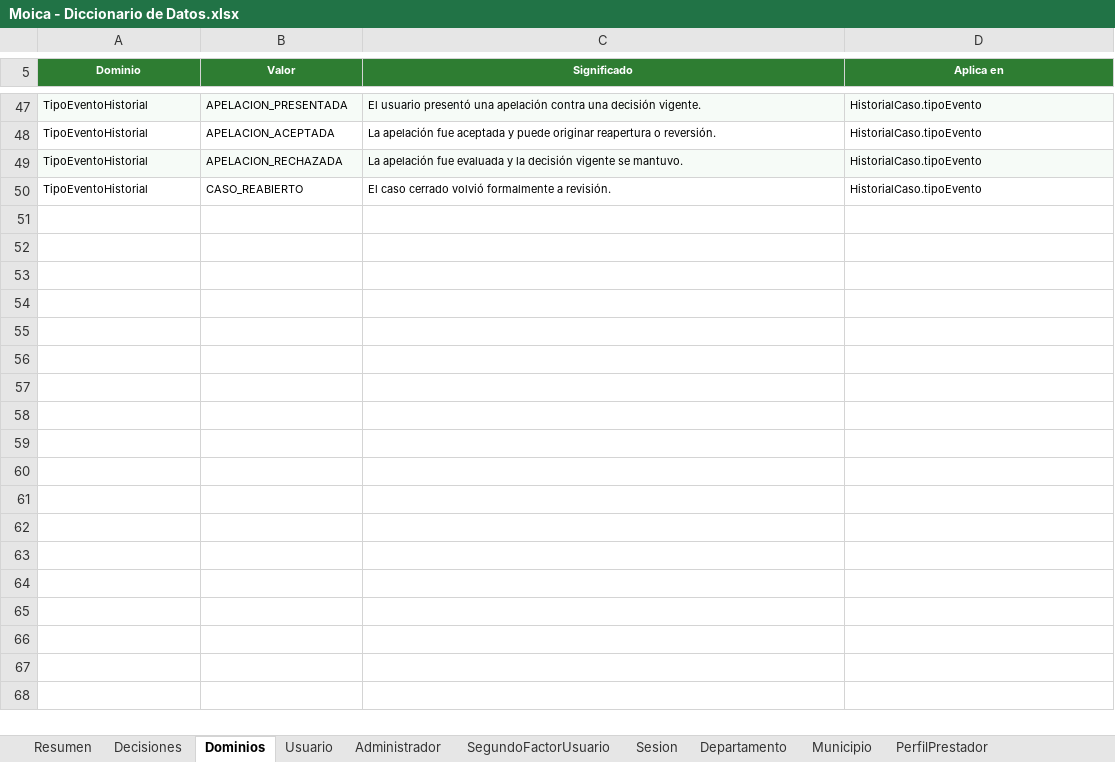
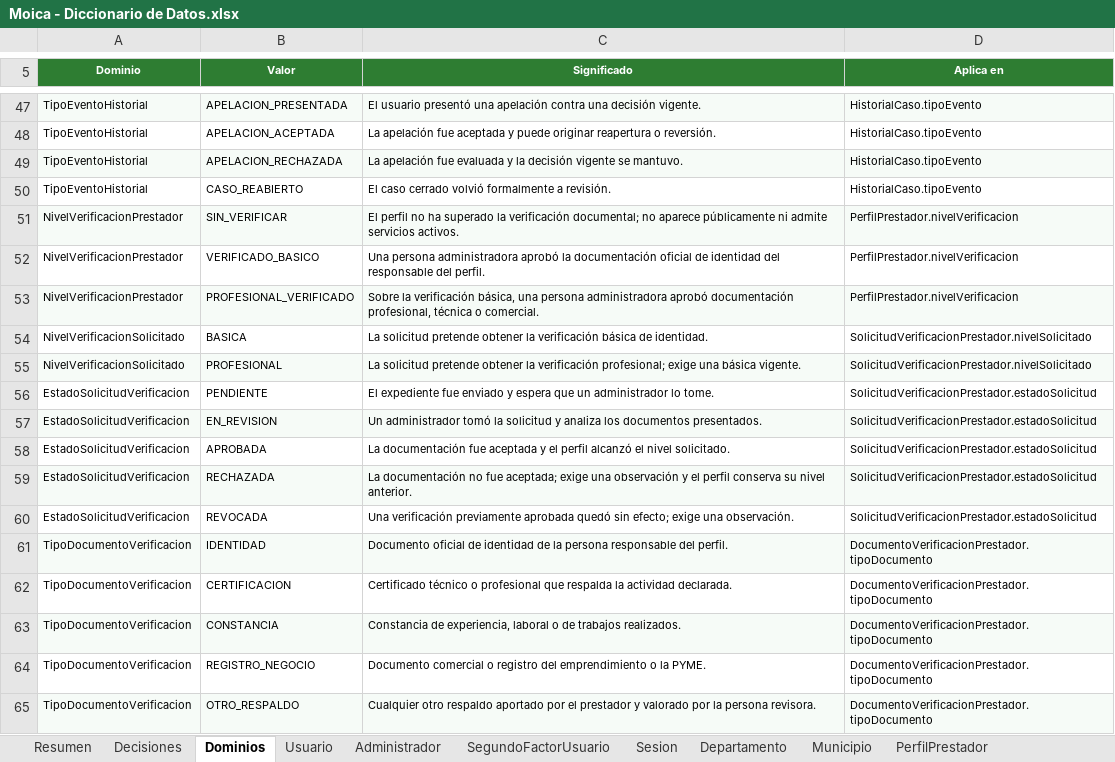
Before and after one commit to robertofabiot/moica-hackathon, an Excel workbook: Docs/Dev/Moica - Diccionario de Datos.xlsx, sheet Dominios, drawn as a sheet; only a part is shown, gaps mark what is left out; values as stored, in another font and other column widths than the file's, no borders; the diff names each change by its address in the sheet, - before the commit and + after, or states it on an @@ line.

Commit message:
docs(db): modelar solicitudes y documentos de verificacion

```diff
--- a/Docs/Dev/Moica - Diccionario de Datos.xlsx (sheet Dominios)
+++ b/Docs/Dev/Moica - Diccionario de Datos.xlsx (sheet Dominios)
+row 51: NivelVerificacionPrestador | SIN_VERIFICAR | El perfil no ha superado la verificación documental; no aparece públicamente ni admite servicios activos. | PerfilPrestador.nivelVerificacion
+row 52: NivelVerificacionPrestador | VERIFICADO_BASICO | Una persona administradora aprobó la documentación oficial de identidad del responsable del perfil. | PerfilPrestador.nivelVerificacion
+row 53: NivelVerificacionPrestador | PROFESIONAL_VERIFICADO | Sobre la verificación básica, una persona administradora aprobó documentación profesional, técnica o comercial. | PerfilPrestador.nivelVerificacion
+row 54: NivelVerificacionSolicitado | BASICA | La solicitud pretende obtener la verificación básica de identidad. | SolicitudVerificacionPrestador.nivelSolicitado
+row 55: NivelVerificacionSolicitado | PROFESIONAL | La solicitud pretende obtener la verificación profesional; exige una básica vigente. | SolicitudVerificacionPrestador.nivelSolicitado
+row 56: EstadoSolicitudVerificacion | PENDIENTE | El expediente fue enviado y espera que un administrador lo tome. | SolicitudVerificacionPrestador.estadoSolicitud
+row 57: EstadoSolicitudVerificacion | EN_REVISION | Un administrador tomó la solicitud y analiza los documentos presentados. | SolicitudVerificacionPrestador.estadoSolicitud
+row 58: EstadoSolicitudVerificacion | APROBADA | La documentación fue aceptada y el perfil alcanzó el nivel solicitado. | SolicitudVerificacionPrestador.estadoSolicitud
+row 59: EstadoSolicitudVerificacion | RECHAZADA | La documentación no fue aceptada; exige una observación y el perfil conserva su nivel anterior. | SolicitudVerificacionPrestador.estadoSolicitud
+row 60: EstadoSolicitudVerificacion | REVOCADA | Una verificación previamente aprobada quedó sin efecto; exige una observación. | SolicitudVerificacionPrestador.estadoSolicitud
+row 61: TipoDocumentoVerificacion | IDENTIDAD | Documento oficial de identidad de la persona responsable del perfil. | DocumentoVerificacionPrestador.tipoDocumento
+row 62: TipoDocumentoVerificacion | CERTIFICACION | Certificado técnico o profesional que respalda la actividad declarada. | DocumentoVerificacionPrestador.tipoDocumento
+row 63: TipoDocumentoVerificacion | CONSTANCIA | Constancia de experiencia, laboral o de trabajos realizados. | DocumentoVerificacionPrestador.tipoDocumento
+row 64: TipoDocumentoVerificacion | REGISTRO_NEGOCIO | Documento comercial o registro del emprendimiento o la PYME. | DocumentoVerificacionPrestador.tipoDocumento
+row 65: TipoDocumentoVerificacion | OTRO_RESPALDO | Cualquier otro respaldo aportado por el prestador y valorado por la persona revisora. | DocumentoVerificacionPrestador.tipoDocumento
```
Also changed, not shown: sheet PerfilPrestador, sheet Decisiones, sheet Administrador, sheet Resumen, other sheet tabs, 4 other files.
